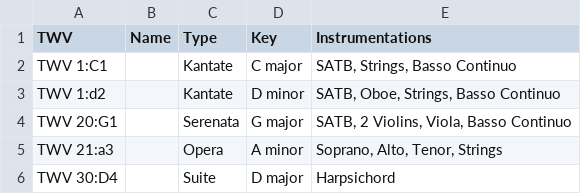
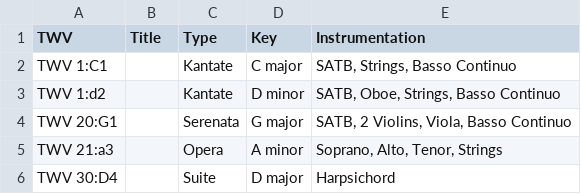
Before and after one commit to KenParker-CN/Konzert-database, a CSV file: public/data/twv.csv, drawn as a sheet; only a part is shown.

```diff
--- a/public/data/twv.csv
+++ b/public/data/twv.csv
@@ -1,2 +1,2 @@
-TWV,Name,Type,Key,Instrumentations
+TWV,Title,Type,Key,Instrumentation
 TWV 1:C1,,Kantate,C major,"SATB, Strings, Basso Continuo"
```
Also changed, not shown: public/data/albums.csv, public/data/bwv.csv, 19 other files.
